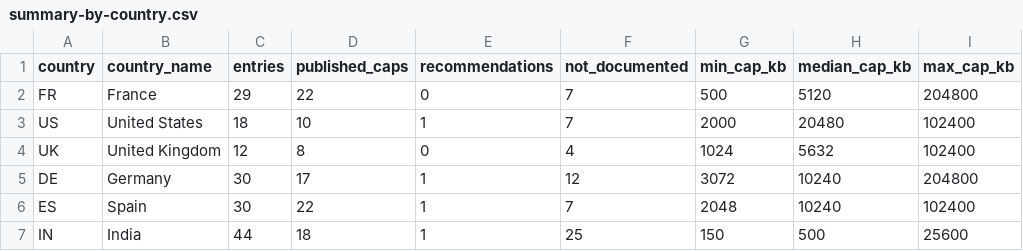
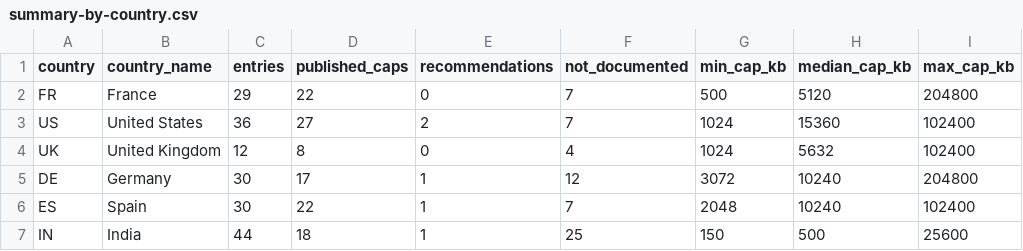
Before and after one commit to Lorenzino69/pdf-upload-caps, a CSV file: data/summary-by-country.csv, drawn as a sheet.

```diff
--- a/data/summary-by-country.csv
+++ b/data/summary-by-country.csv
@@ -2,3 +2,3 @@
 "FR","France","29","22","0","7","500","5120","204800"
-"US","United States","18","10","1","7","2000","20480","102400"
+"US","United States","36","27","2","7","1024","15360","102400"
 "UK","United Kingdom","12","8","0","4","1024","5632","102400"
```
Also changed, not shown: 8 other files.
